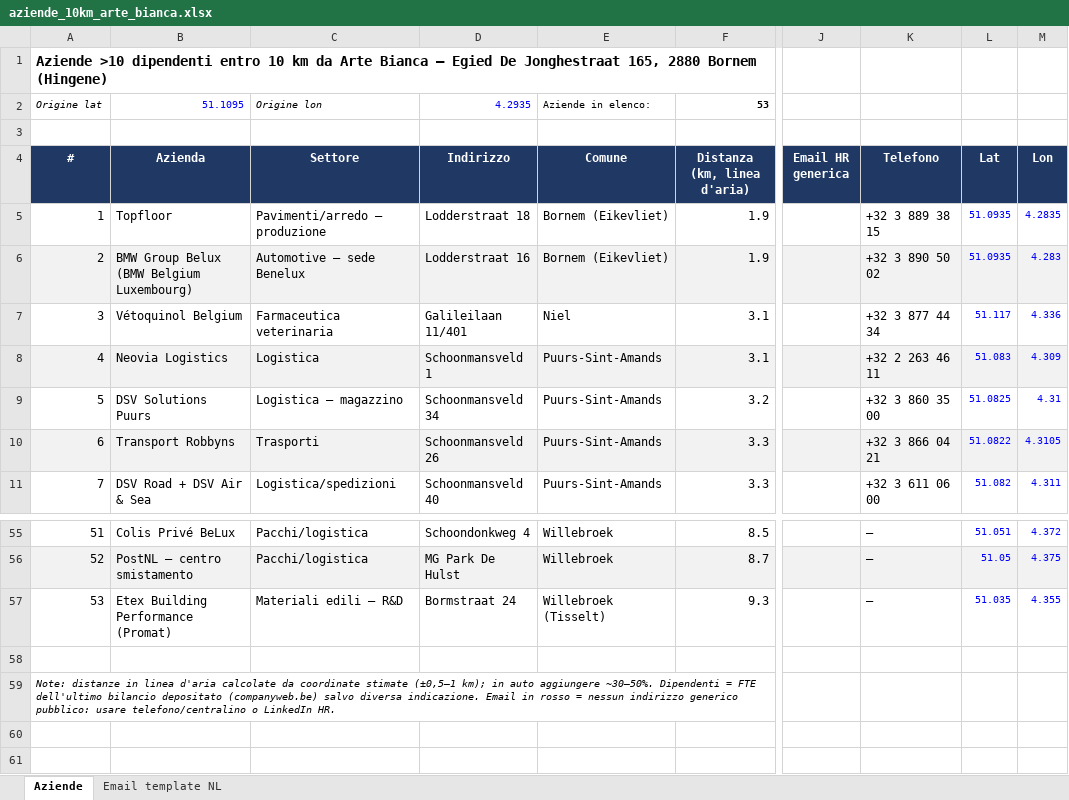
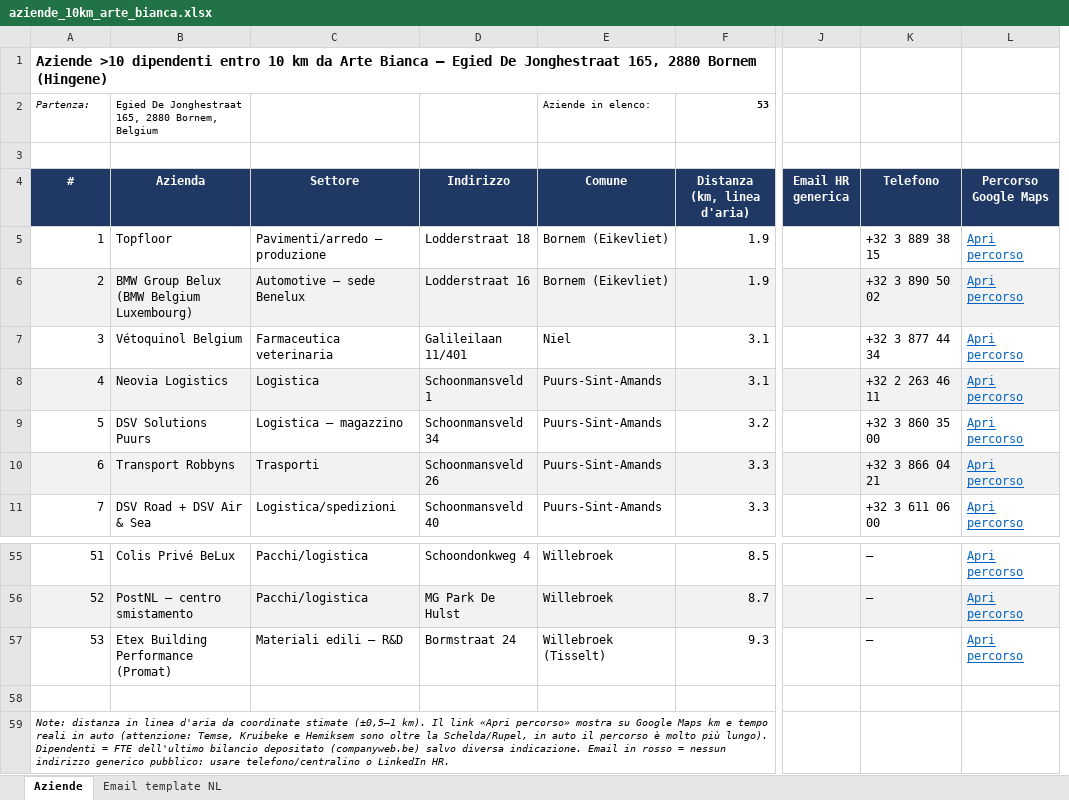
Before and after one commit to Spauz23/Spauz23, an Excel workbook: marketing/aziende_10km_arte_bianca.xlsx, sheet Aziende, drawn as a sheet; only a part is shown, gaps mark what is left out; values as stored, in another font and other column widths than the file's, no borders; removed rows and columns are numbered as before the commit, all else as after; the diff names each change by its address in the sheet, - before the commit and + after, or states it on an @@ line.

```diff
--- a/marketing/aziende_10km_arte_bianca.xlsx (sheet Aziende)
+++ b/marketing/aziende_10km_arte_bianca.xlsx (sheet Aziende)
-column L (Lat), rows 5-11: 51.0935 | 51.0935 | 51.117 | 51.083 | 51.0825 | 51.0822 | 51.082; rows 55-57: 51.051 | 51.05 | 51.035
-column M (Lon), rows 5-11: 4.2835 | 4.283 | 4.336 | 4.309 | 4.31 | 4.3105 | 4.311; rows 55-57: 4.372 | 4.375 | 4.355
+column L (Percorso Google Maps), rows 5-11: all Apri percorso; rows 55-57: all Apri percorso
-A2 (#): Origine lat
+A2 (#): Partenza:
-B2 (Azienda): 51.1095
+B2 (Azienda): Egied De Jonghestraat 165, 2880 Bornem, Belgium
-B2 text colour: #0000FF
+B2 text colour: black
-C2 (Settore): Origine lon
+C2 (Settore): (empty)
-D2 (Indirizzo): 4.2935
+D2 (Indirizzo): (empty)
-A59 (#): Note: distanze in linea d'aria calcolate da coordinate stimate (±0,5–1 km); in auto aggiungere ~30–50%. Dipendenti =…
+A59 (#): Note: distanza in linea d'aria da coordinate stimate (±0,5–1 km). Il link «Apri percorso» mostra su Google Maps km e tempo reali in auto (attenzione: Temse, Kruibeke e Hemiksem sono oltre la Schelda/Rupel, in auto il percorso è molto più lungo). Dipendenti =…
```
Also changed, not shown: 1 other file.
